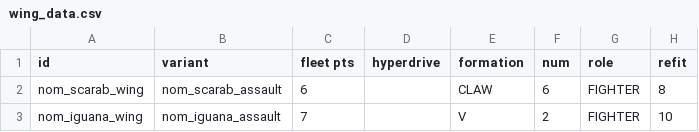
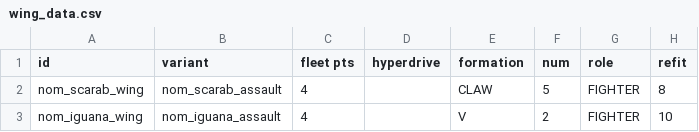
Before and after one commit to Trylobot/starsector-mods, a CSV file: nom/data/hulls/wing_data.csv, drawn as a sheet; only a part is shown; the diff names each change by its address in the sheet, - before the commit and + after, or states it on an @@ line.

Commit message:
git-svn-id: https://trylobot.unfuddle.com/svn/trylobot_starfarer@282 c9139e88-106a-4b82-92ae-96bf13407d3a

```diff
--- a/nom/data/hulls/wing_data.csv
+++ b/nom/data/hulls/wing_data.csv
-C2 (fleet pts): 6
+C2 (fleet pts): 4
-F2 (num): 6
+F2 (num): 5
-C3 (fleet pts): 7
+C3 (fleet pts): 4
```
